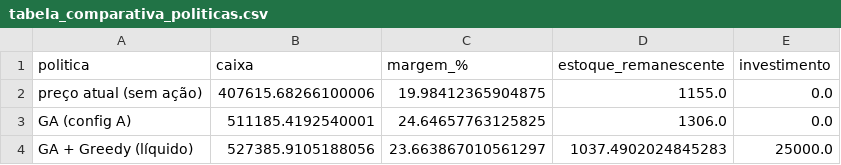
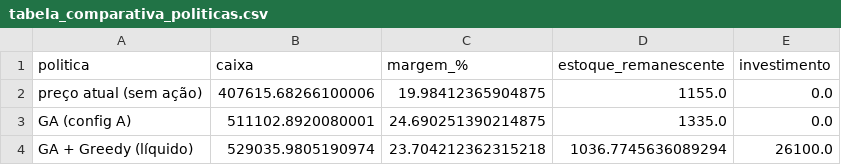
Before and after one commit to joao-rs10/avaliacao-varejo-grupoG01, a CSV file: questao_01/resultados/tabela_comparativa_politicas.csv, drawn as a sheet.

```diff
--- a/questao_01/resultados/tabela_comparativa_politicas.csv
+++ b/questao_01/resultados/tabela_comparativa_politicas.csv
@@ -2,3 +2,3 @@ politica,caixa,margem_%,estoque_remanescente,investimento
 preço atual (sem ação),407615.68266100006,19.98412365904875,1155.0,0.0
-GA (config A),511185.4192540001,24.64657763125825,1306.0,0.0
-GA + Greedy (líquido),527385.9105188056,23.663867010561297,1037.4902024845283,25000.0
+GA (config A),511102.8920080001,24.690251390214875,1335.0,0.0
+GA + Greedy (líquido),529035.9805190974,23.704212362315218,1036.7745636089294,26100.0
```
Also changed, not shown: questao_01/resultados/ga_comparacao_configs.csv, questao_01/resultados/tabela_antes_depois_greedy.csv, 15 other files.
